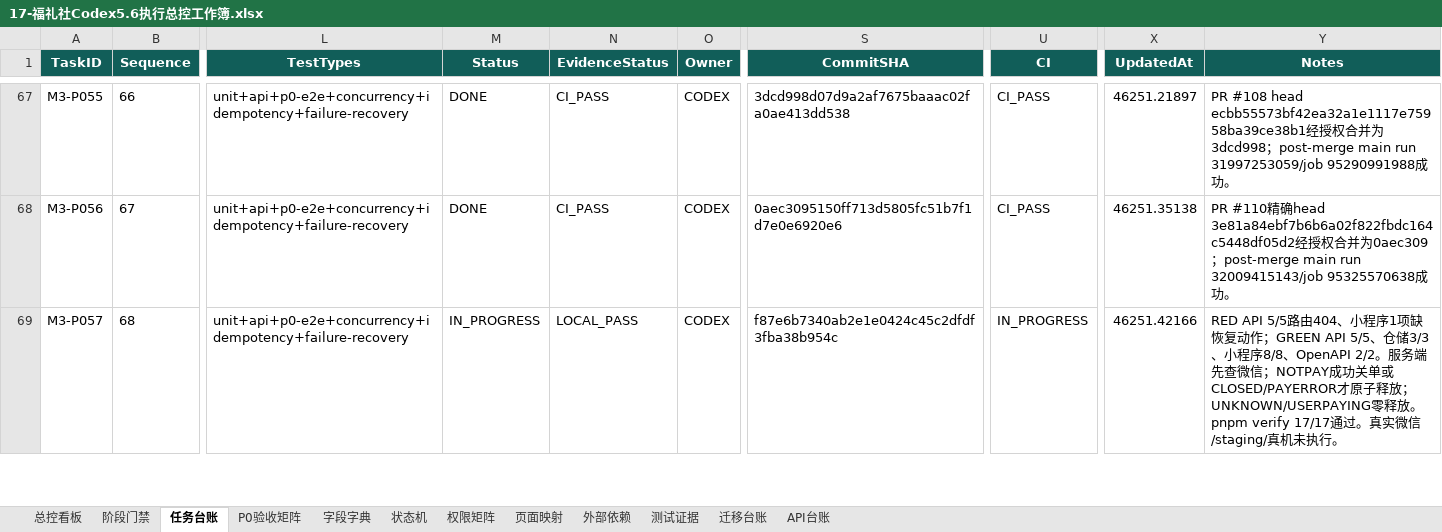
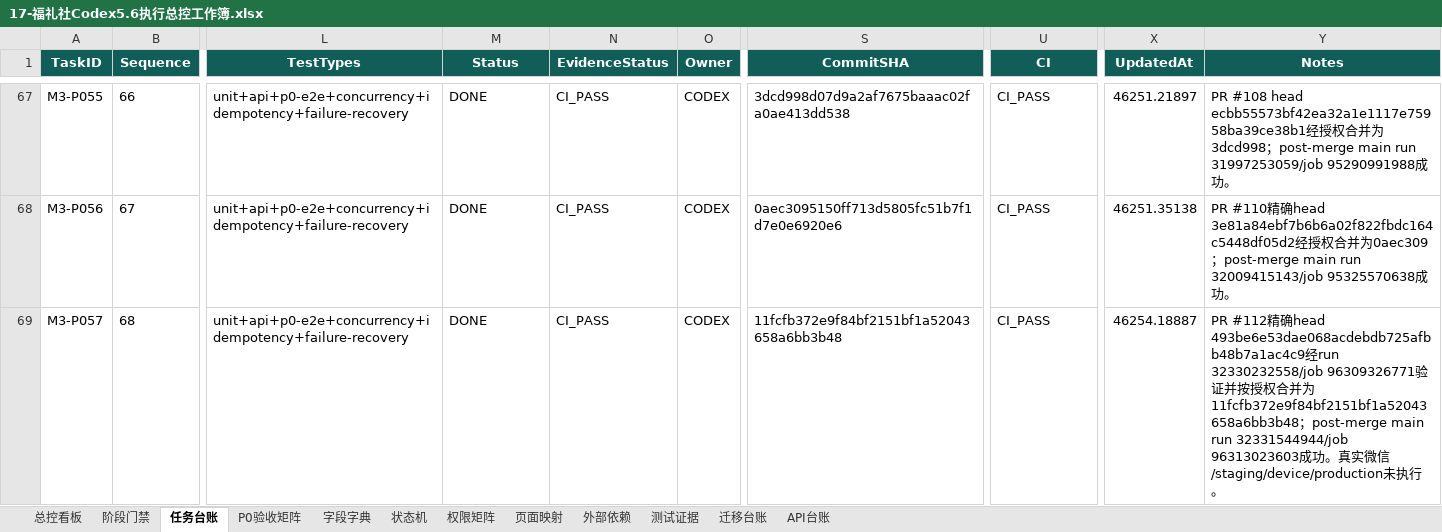
Before and after one commit to EasyStep-lee/flt1, an Excel workbook: 福礼社Codex5.6开发执行包V1.1/17-福礼社Codex5.6执行总控工作簿.xlsx, sheet 任务台账, drawn as a sheet; only a part is shown, gaps mark what is left out; values as stored, in another font and other column widths than the file's, no borders; conditional formats and table styles not drawn; the diff covers the shown part only; the diff names each change by its address in the sheet, - before the commit and + after, or states it on an @@ line.

```diff
--- a/福礼社Codex5.6开发执行包V1.1/17-福礼社Codex5.6执行总控工作簿.xlsx (sheet 任务台账)
+++ b/福礼社Codex5.6开发执行包V1.1/17-福礼社Codex5.6执行总控工作簿.xlsx (sheet 任务台账)
-M69 (Status): IN_PROGRESS
+M69 (Status): DONE
-N69 (EvidenceStatus): LOCAL_PASS
+N69 (EvidenceStatus): CI_PASS
-S69 (CommitSHA): f87e6b7340ab2e1e0424c45c2dfdf3fba38b954c
+S69 (CommitSHA): 11fcfb372e9f84bf2151bf1a52043658a6bb3b48
-U69 (CI): IN_PROGRESS
+U69 (CI): CI_PASS
-X69 (UpdatedAt): 46251.42166
+X69 (UpdatedAt): 46254.18887
-Y69 (Notes): RED API 5/5路由404、小程序1项缺恢复动作；GREEN API 5/5、仓储3/3、小程序8/8、OpenAPI 2/2。服务端先查微信；NOTPAY成功关单或CLOSED/PAYERROR才原子释放；UNKNOWN/USERPAYING零释放。pnpm verify 17/17通过。真实微信/staging/真机未执行。
+Y69 (Notes): PR #112精确head 493be6e53dae068acdebdb725afbb48b7a1ac4c9经run 32330232558/job 96309326771验证并按授权合并为11fcfb372e9f84bf2151bf1a52043658a6bb3b48；post-merge main run 32331544944/job 96313023603成功。真实微信/staging/device/production未执行。
```
Also changed, not shown: 9 edited cells elsewhere in this sheet, sheet P0验收矩阵, sheet 状态机, sheet 测试证据, sheet 字段字典, sheet 总控看板, sheet 迁移台账, 4 more sheets, 52 other files.
